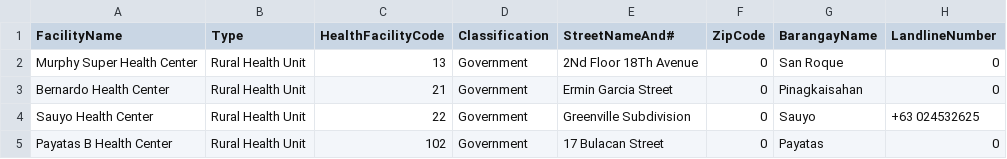
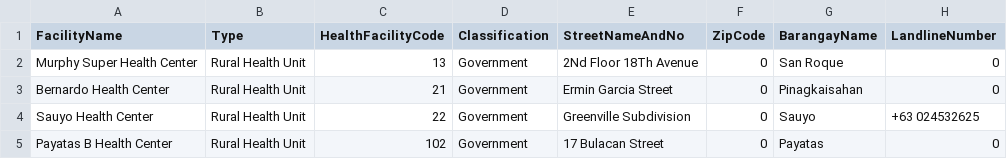
Before and after one commit to JerelynCo/Marimar, a CSV file: marimar/data/processed/hospitals_complete.csv, drawn as a sheet; only a part is shown; the diff names each change by its address in the sheet, - before the commit and + after, or states it on an @@ line.

```diff
--- a/marimar/data/processed/hospitals_complete.csv
+++ b/marimar/data/processed/hospitals_complete.csv
-E1: StreetNameAnd#
+E1: StreetNameAndNo
```
Also changed, not shown: 2 other files.
